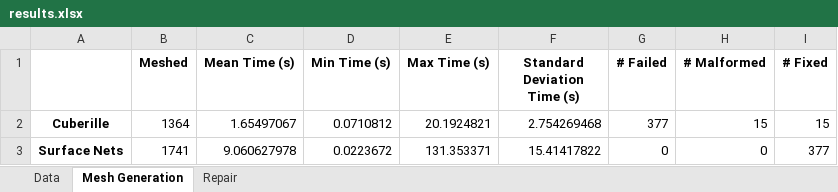
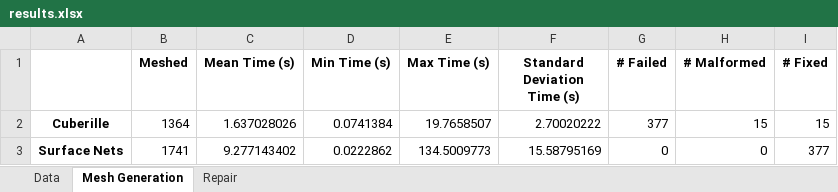
Before and after one commit to MattTheCuber/edge-mender, an Excel workbook: results/results.xlsx, sheet Mesh Generation, drawn as a sheet; values as stored, in another font and other column widths than the file's, no borders; the diff names each change by its address in the sheet, - before the commit and + after, or states it on an @@ line.

```diff
--- a/results/results.xlsx (sheet Mesh Generation)
+++ b/results/results.xlsx (sheet Mesh Generation)
-C2 (Mean Time (s)): 1.65497067
+C2 (Mean Time (s)): 1.637028026
-D2 (Min Time (s)): 0.0710812
+D2 (Min Time (s)): 0.0741384
-E2 (Max Time (s)): 20.1924821
+E2 (Max Time (s)): 19.7658507
-F2 (Standard Deviation Time (s)): 2.754269468
+F2 (Standard Deviation Time (s)): 2.70020222
-C3 (Mean Time (s)): 9.060627978
+C3 (Mean Time (s)): 9.277143402
-D3 (Min Time (s)): 0.0223672
+D3 (Min Time (s)): 0.0222862
-E3 (Max Time (s)): 131.353371
+E3 (Max Time (s)): 134.5009773
-F3 (Standard Deviation Time (s)): 15.41417822
+F3 (Standard Deviation Time (s)): 15.58795169
```
Also changed, not shown: sheet Repair, 7 other files.
